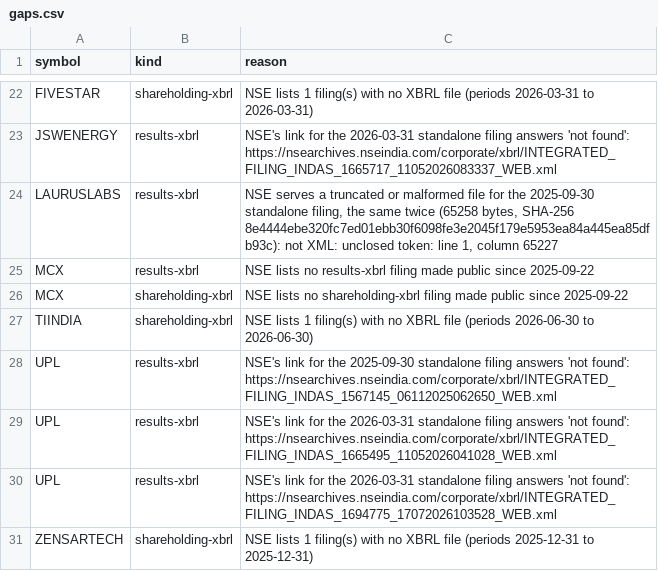
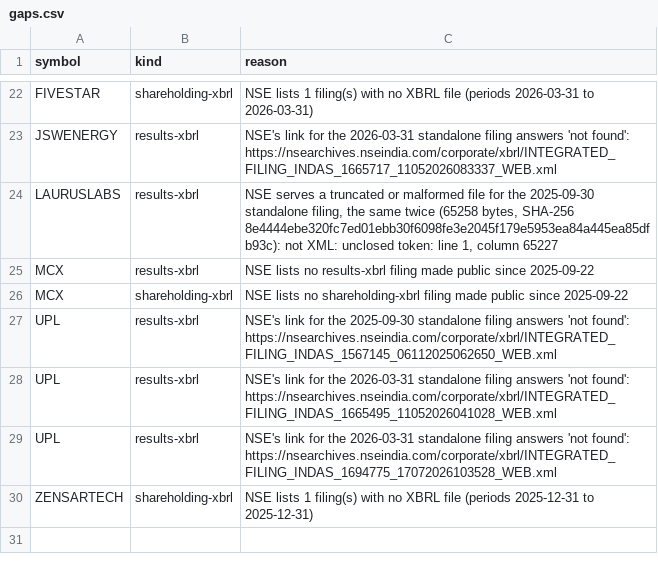
Before and after one commit to contactexepex/omenix-trading, a CSV file: research/data/manifests/filings/gaps.csv, drawn as a sheet; only a part is shown, gaps mark what is left out; the diff names each change by its address in the sheet, - before the commit and + after, or states it on an @@ line.

```diff
--- a/research/data/manifests/filings/gaps.csv
+++ b/research/data/manifests/filings/gaps.csv
-row 27: TIINDIA | shareholding-xbrl | NSE lists 1 filing(s) with no XBRL file (periods 2026-06-30 to 2026-06-30)
```
Also changed, not shown: 1 other file.
